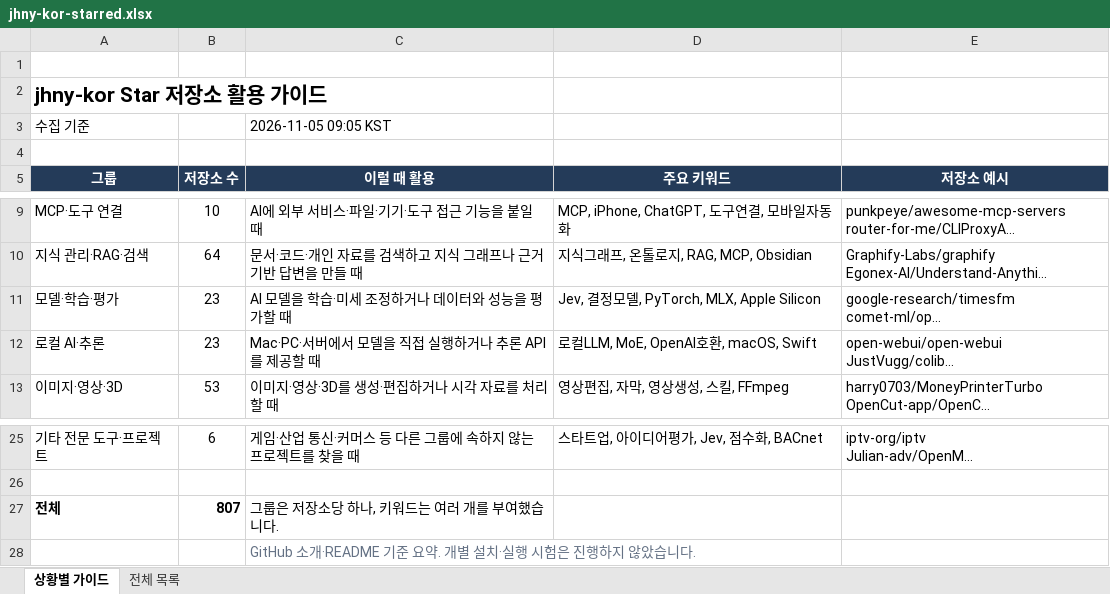
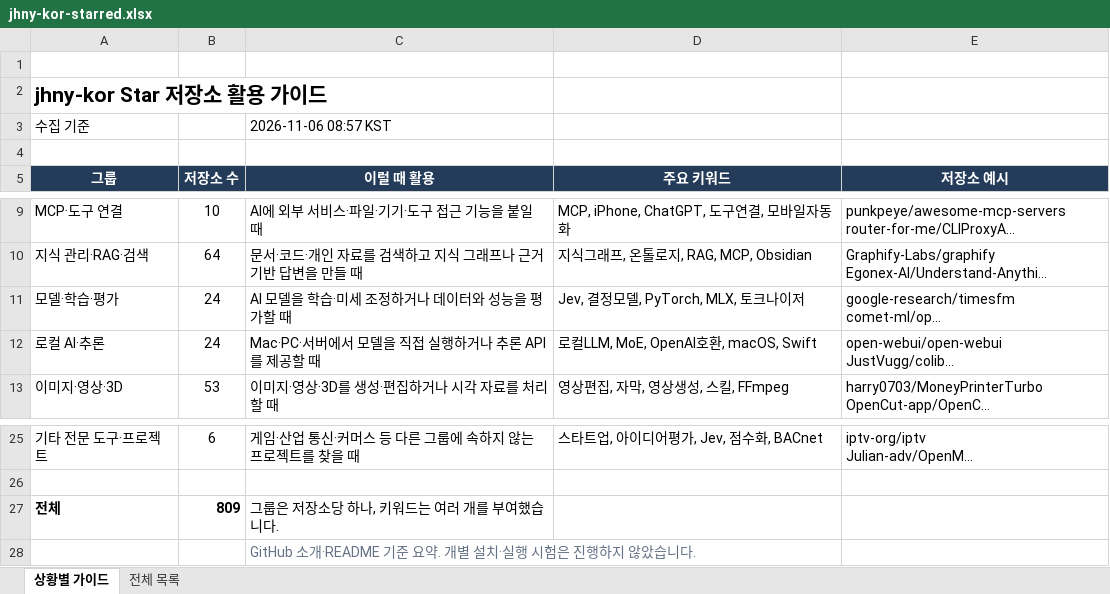
Before and after one commit to jhny-kor/star, an Excel workbook: jhny-kor-starred.xlsx, sheet 상황별 가이드, drawn as a sheet; only a part is shown, gaps mark what is left out; long unchanged cells end in …; values as stored, in another font and other column widths than the file's, no borders; the diff names each change by its address in the sheet, - before the commit and + after, or states it on an @@ line.

```diff
--- a/jhny-kor-starred.xlsx (sheet 상황별 가이드)
+++ b/jhny-kor-starred.xlsx (sheet 상황별 가이드)
-C3 (이럴 때 활용): 2026-11-05 09:05 KST
+C3 (이럴 때 활용): 2026-11-06 08:57 KST
-B11:B12 (저장소 수): 23
+B11:B12 (저장소 수): 24
-D11 (주요 키워드): Jev, 결정모델, PyTorch, MLX, Apple Silicon
+D11 (주요 키워드): Jev, 결정모델, PyTorch, MLX, 토크나이저
-B27 (저장소 수): 807
+B27 (저장소 수): 809
```
Also changed, not shown: sheet 전체 목록, formulas that keep their value, 2 other files.
